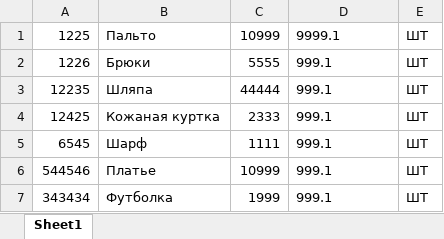
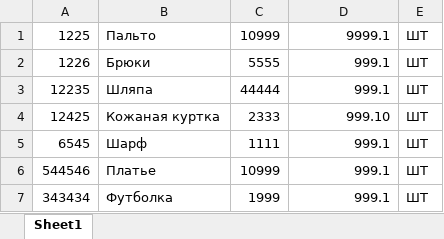
Before and after one commit to svaur/crispy-esl, an Excel workbook: src/main/resources/tempDir/items.xlsx, sheet Sheet1, drawn as a sheet; values as stored, in another font and other column widths than the file's, no borders; the diff names each change by its address in the sheet, - before the commit and + after, or states it on an @@ line.

Commit message:
доработка item сервиса доработка файлМонитора эксельный парсер для xlsx и xls тестовый эксельник в ресурсах

```diff
--- a/src/main/resources/tempDir/items.xlsx (sheet Sheet1)
+++ b/src/main/resources/tempDir/items.xlsx (sheet Sheet1)
-D1:D3 alignment: left
+D1:D3 alignment: right
-D4: 999.1
+D4: 999.10
-D5:D7 alignment: left
+D5:D7 alignment: right
```
Also changed, not shown: 8 other files.
